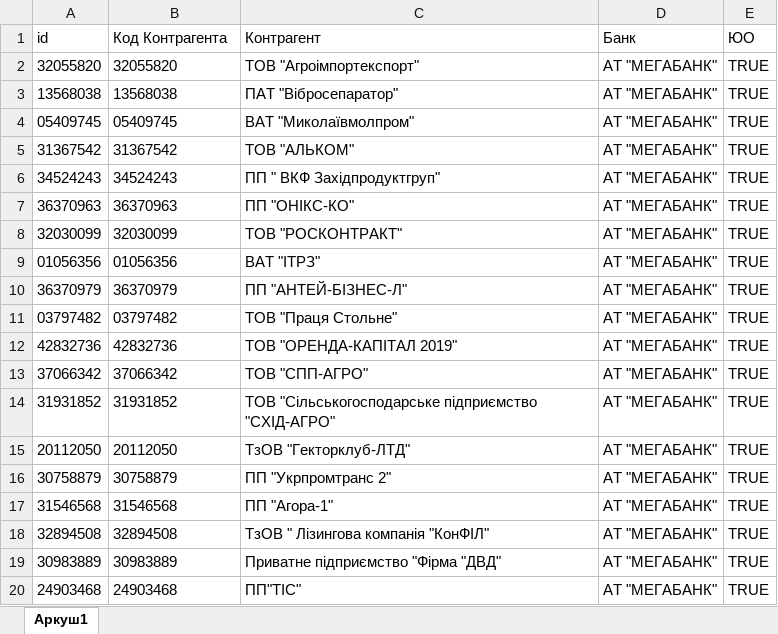
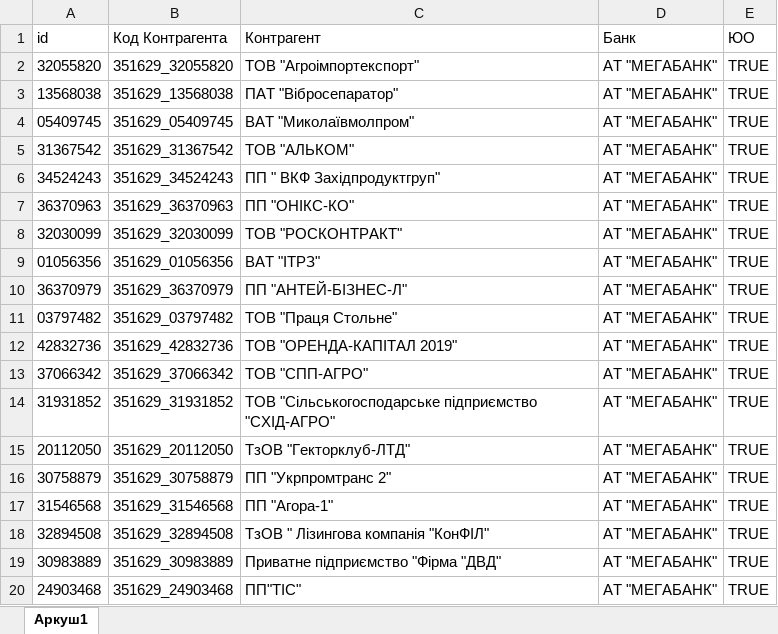
Before and after one commit to ubexplorer/liquidation-dev, an Excel workbook: addons-dev/dgf_asset/data/csv/Мега/dgf.asset.partners.xlsx, sheet Аркуш1, drawn as a sheet; values as stored, in another font and other column widths than the file's, no borders; table styles not drawn; the diff names each change by its address in the sheet, - before the commit and + after, or states it on an @@ line.

```diff
--- a/addons-dev/dgf_asset/data/csv/Мега/dgf.asset.partners.xlsx (sheet Аркуш1)
+++ b/addons-dev/dgf_asset/data/csv/Мега/dgf.asset.partners.xlsx (sheet Аркуш1)
-B2 (Код Контрагента): 32055820
+B2 (Код Контрагента): 351629_32055820
-B3 (Код Контрагента): 13568038
+B3 (Код Контрагента): 351629_13568038
-B4 (Код Контрагента): 05409745
+B4 (Код Контрагента): 351629_05409745
-B5 (Код Контрагента): 31367542
+B5 (Код Контрагента): 351629_31367542
-B6 (Код Контрагента): 34524243
+B6 (Код Контрагента): 351629_34524243
-B7 (Код Контрагента): 36370963
+B7 (Код Контрагента): 351629_36370963
-B8 (Код Контрагента): 32030099
+B8 (Код Контрагента): 351629_32030099
-B9 (Код Контрагента): 01056356
+B9 (Код Контрагента): 351629_01056356
-B10 (Код Контрагента): 36370979
+B10 (Код Контрагента): 351629_36370979
-B11 (Код Контрагента): 03797482
+B11 (Код Контрагента): 351629_03797482
-B12 (Код Контрагента): 42832736
+B12 (Код Контрагента): 351629_42832736
-B13 (Код Контрагента): 37066342
+B13 (Код Контрагента): 351629_37066342
-B14 (Код Контрагента): 31931852
+B14 (Код Контрагента): 351629_31931852
-B15 (Код Контрагента): 20112050
+B15 (Код Контрагента): 351629_20112050
-B16 (Код Контрагента): 30758879
+B16 (Код Контрагента): 351629_30758879
-B17 (Код Контрагента): 31546568
+B17 (Код Контрагента): 351629_31546568
-B18 (Код Контрагента): 32894508
+B18 (Код Контрагента): 351629_32894508
-B19 (Код Контрагента): 30983889
+B19 (Код Контрагента): 351629_30983889
-B20 (Код Контрагента): 24903468
+B20 (Код Контрагента): 351629_24903468
```
Also changed, not shown: addons-dev/dgf_asset/data/csv/Мега/dgf.asset.loans.xlsx, addons-dev/dgf_asset/data/csv/Січ/dgf.asset.loans.xlsx, 2 other files.
